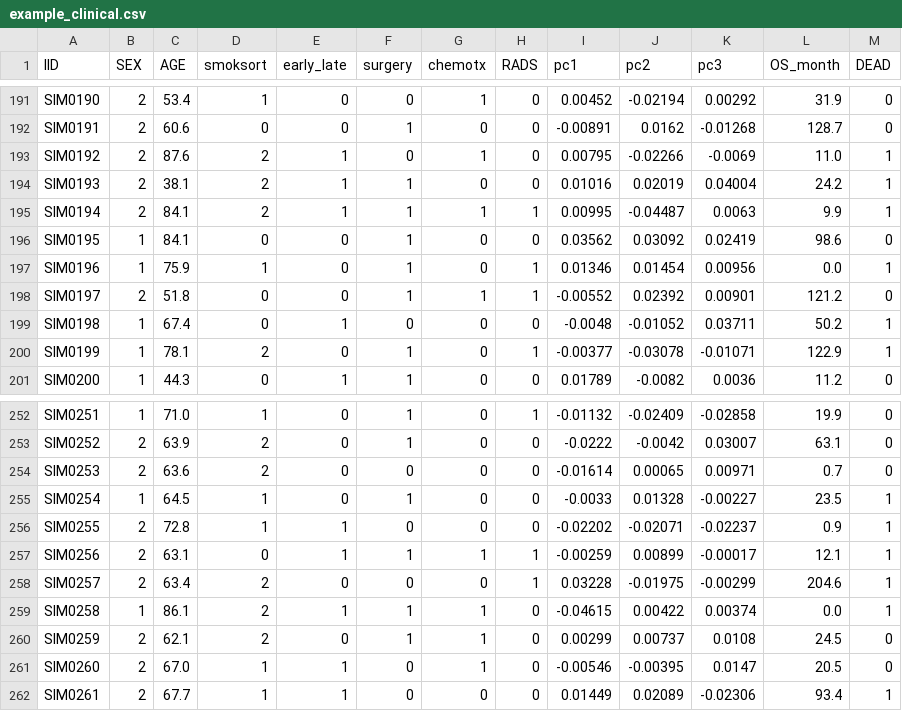
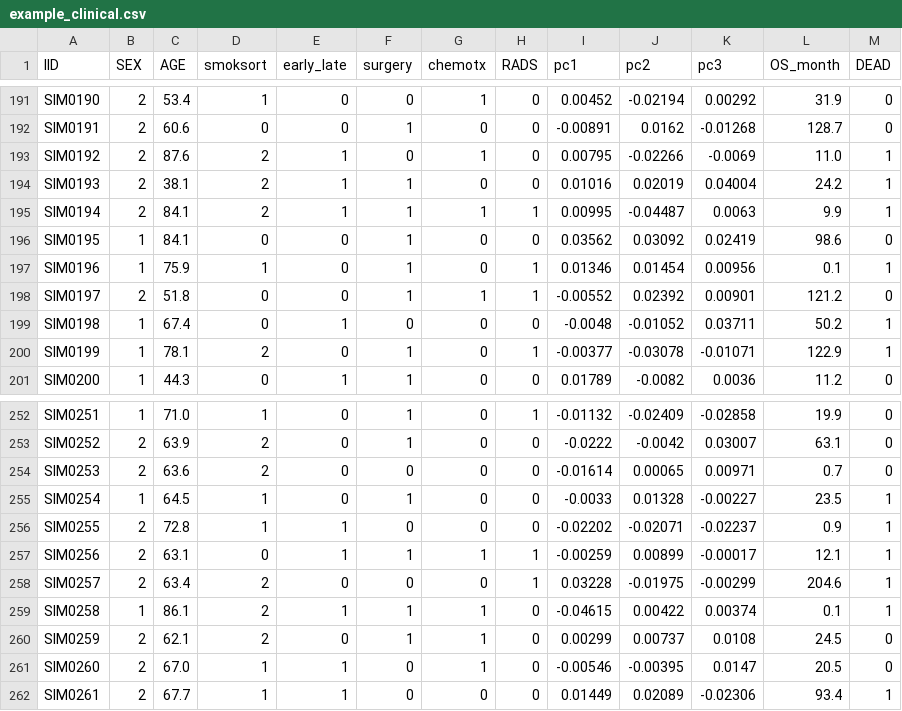
Before and after one commit to zhanxiali/lung-cancer-cox-debiased-lasso, a CSV file: example/example_clinical.csv, drawn as a sheet; only a part is shown, gaps mark what is left out.

```diff
--- a/example/example_clinical.csv
+++ b/example/example_clinical.csv
@@ -196,3 +196,3 @@ SIM0194,2,84.1,2,1,1,1,1,0.00995,-0.04487,0.0063,9.9,1
 SIM0195,1,84.1,0,0,1,0,0,0.03562,0.03092,0.02419,98.6,0
-SIM0196,1,75.9,1,0,1,0,1,0.01346,0.01454,0.00956,0.0,1
+SIM0196,1,75.9,1,0,1,0,1,0.01346,0.01454,0.00956,0.1,1
 SIM0197,2,51.8,0,0,1,1,1,-0.00552,0.02392,0.00901,121.2,0
@@ -258,3 +258,3 @@ SIM0256,2,63.1,0,1,1,1,1,-0.00259,0.00899,-0.00017,12.1,1
 SIM0257,2,63.4,2,0,0,0,1,0.03228,-0.01975,-0.00299,204.6,1
-SIM0258,1,86.1,2,1,1,1,0,-0.04615,0.00422,0.00374,0.0,1
+SIM0258,1,86.1,2,1,1,1,0,-0.04615,0.00422,0.00374,0.1,1
 SIM0259,2,62.1,2,0,1,1,0,0.00299,0.00737,0.0108,24.5,0
```
Also changed, not shown: 2 other files.
